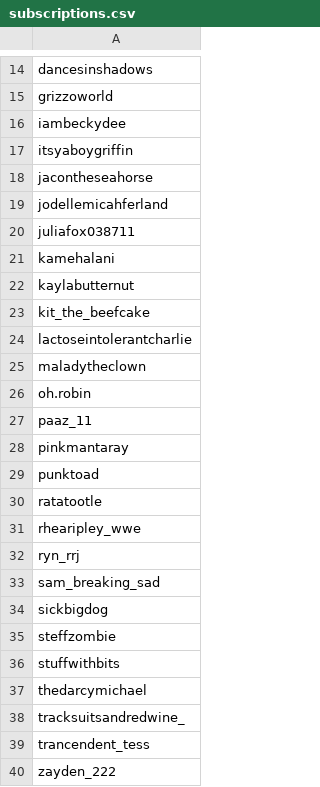
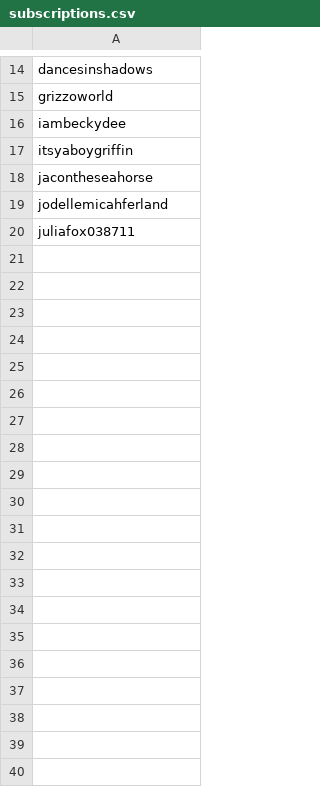
Before and after one commit to giturfreakon/tiktok-rss-flat, a CSV file: subscriptions.csv, drawn as a sheet; only a part is shown, gaps mark what is left out; the diff names each change by its address in the sheet, - before the commit and + after, or states it on an @@ line.

Commit message:
slash subscriptions in half to see if that makes the workflow not fail every time

```diff
--- a/subscriptions.csv
+++ b/subscriptions.csv
-row 21: kamehalani
-row 22: kaylabutternut
-row 23: kit_the_beefcake
-row 24: lactoseintolerantcharlie
-row 25: maladytheclown
-row 26: oh.robin
-row 27: paaz_11
-row 28: pinkmantaray
-row 29: punktoad
-row 30: ratatootle
-row 31: rhearipley_wwe
-row 32: ryn_rrj
-row 33: sam_breaking_sad
-row 34: sickbigdog
-row 35: steffzombie
-row 36: stuffwithbits
-row 37: thedarcymichael
-row 38: tracksuitsandredwine_
-row 39: trancendent_tess
-row 40: zayden_222
```
